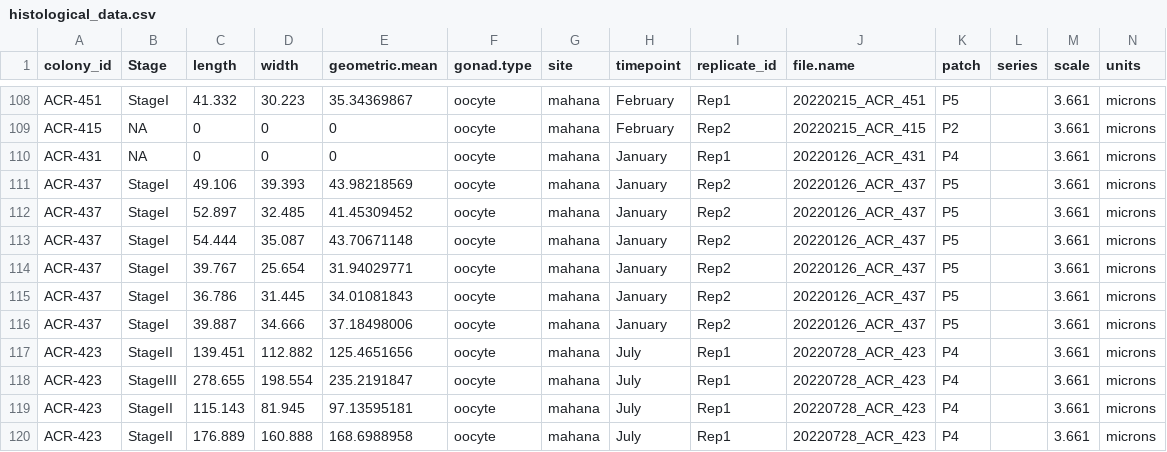
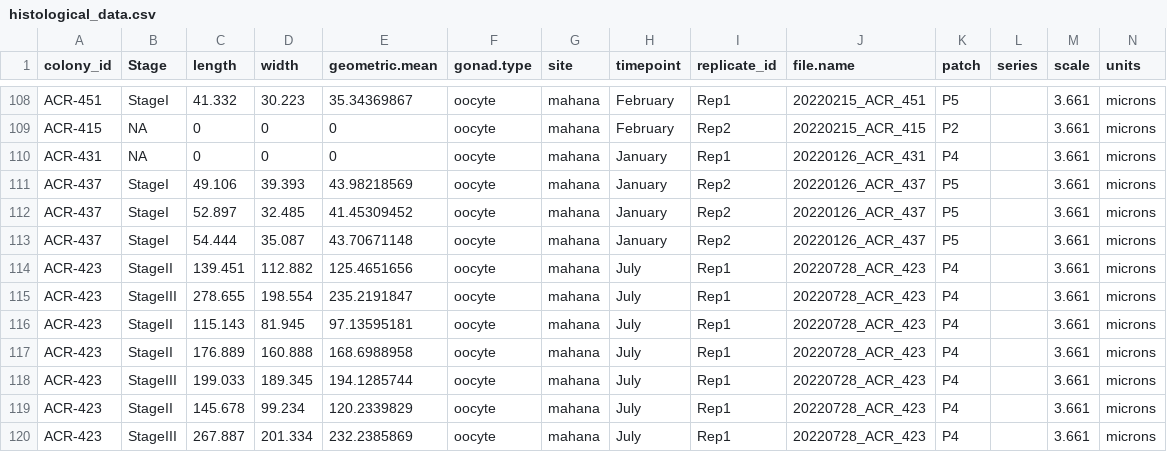
Before and after one commit to daniellembecker/A.pul_Gametogenesis, a CSV file: histology/data/histological_data.csv, drawn as a sheet; only a part is shown, gaps mark what is left out; the shorter side is filled out with more unchanged rows.

Commit message:
updated histo plot

```diff
--- a/histology/data/histological_data.csv
+++ b/histology/data/histological_data.csv
@@ -113,5 +113,2 @@ ACR-437,StageI,52.897,32.485,41.45309452,oocyte,mahana,January,Rep2,20220126_ACR
 ACR-437,StageI,54.444,35.087,43.70671148,oocyte,mahana,January,Rep2,20220126_ACR_437,P5,,3.661,microns
-ACR-437,StageI,39.767,25.654,31.94029771,oocyte,mahana,January,Rep2,20220126_ACR_437,P5,,3.661,microns
-ACR-437,StageI,36.786,31.445,34.01081843,oocyte,mahana,January,Rep2,20220126_ACR_437,P5,,3.661,microns
-ACR-437,StageI,39.887,34.666,37.18498006,oocyte,mahana,January,Rep2,20220126_ACR_437,P5,,3.661,microns
 ACR-423,StageII,139.451,112.882,125.4651656,oocyte,mahana,July,Rep1,20220728_ACR_423,P4,,3.661,microns
```
Also changed, not shown: 2 other files.
